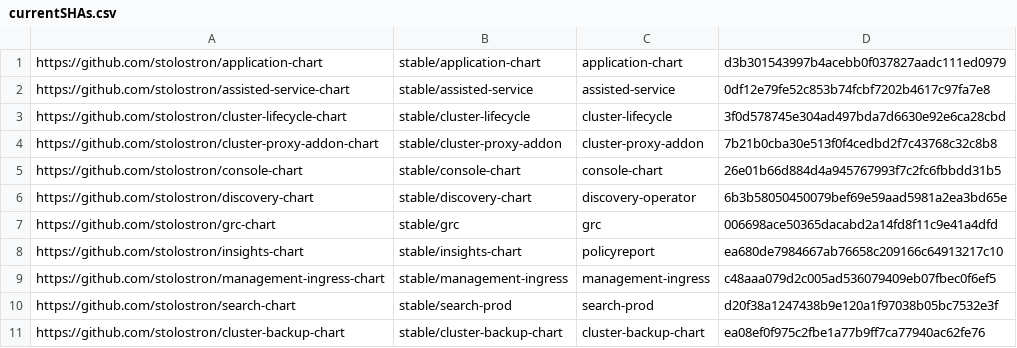
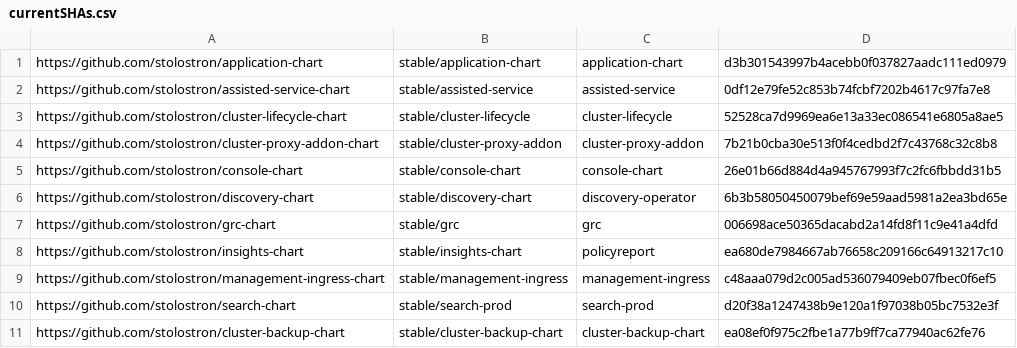
Before and after one commit to stolostron/multiclusterhub-repo, a CSV file: currentSHAs.csv, drawn as a sheet.

```diff
--- a/currentSHAs.csv
+++ b/currentSHAs.csv
@@ -2,3 +2,3 @@ https://github.com/stolostron/application-chart,stable/application-chart,applica
 https://github.com/stolostron/assisted-service-chart,stable/assisted-service,assisted-service,0df12e79fe52c853b74fcbf7202b4617c97fa7e8
-https://github.com/stolostron/cluster-lifecycle-chart,stable/cluster-lifecycle,cluster-lifecycle,3f0d578745e304ad497bda7d6630e92e6ca28cbd
+https://github.com/stolostron/cluster-lifecycle-chart,stable/cluster-lifecycle,cluster-lifecycle,52528ca7d9969ea6e13a33ec086541e6805a8ae5
 https://github.com/stolostron/cluster-proxy-addon-chart,stable/cluster-proxy-addon,cluster-proxy-addon,7b21b0cba30e513f0f4cedbd2f7c43768c32c8b8
```
Also changed, not shown: 1 other file.
